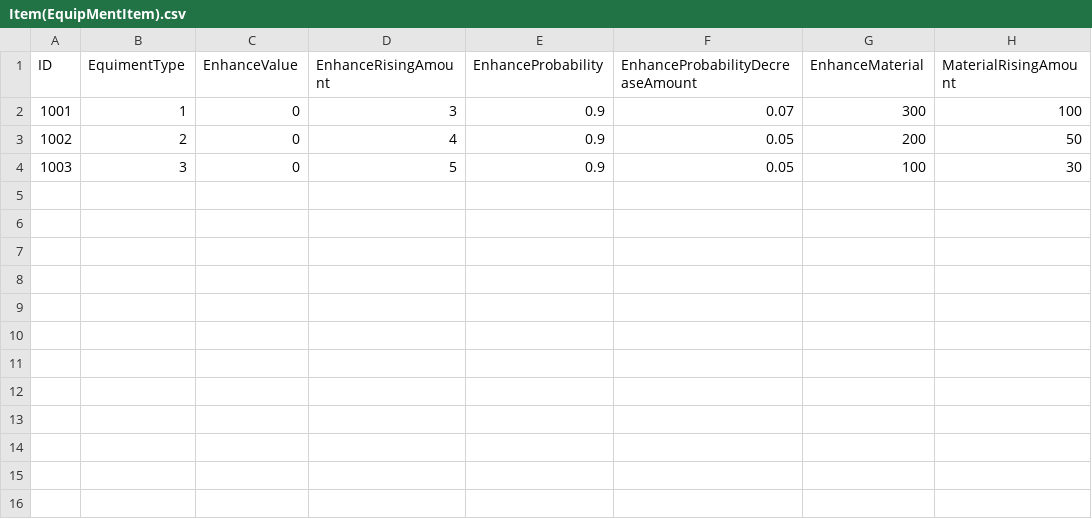
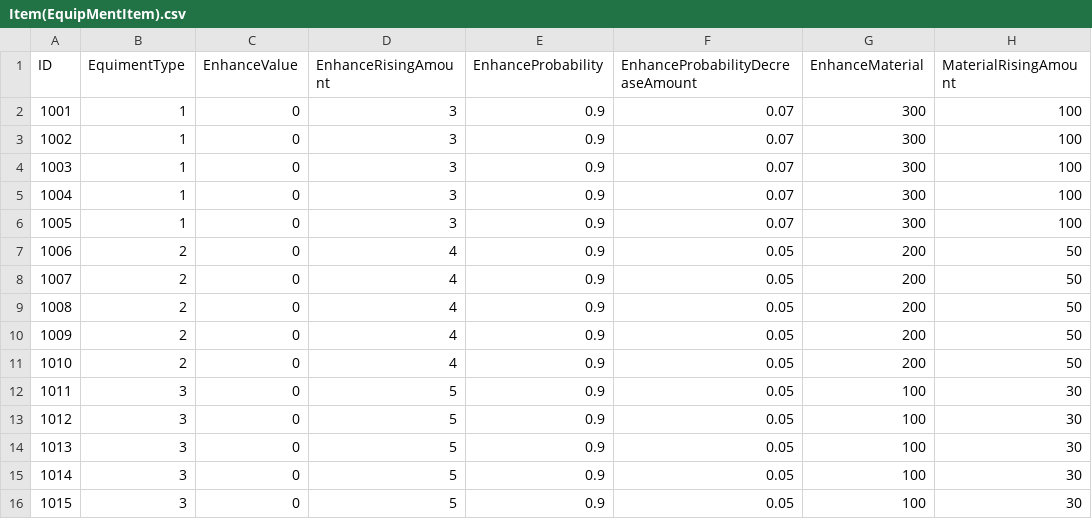
Before and after one commit to Yoon0511/UnityGame, a CSV file: Project_C/Document/Item(EquipMentItem).csv, drawn as a sheet.

```diff
--- a/Project_C/Document/Item(EquipMentItem).csv
+++ b/Project_C/Document/Item(EquipMentItem).csv
@@ -2,3 +2,15 @@
 1001,1,0,3,0.9,0.07,300,100
-1002,2,0,4,0.9,0.05,200,50
-1003,3,0,5,0.9,0.05,100,30
+1002,1,0,3,0.9,0.07,300,100
+1003,1,0,3,0.9,0.07,300,100
+1004,1,0,3,0.9,0.07,300,100
+1005,1,0,3,0.9,0.07,300,100
+1006,2,0,4,0.9,0.05,200,50
+1007,2,0,4,0.9,0.05,200,50
+1008,2,0,4,0.9,0.05,200,50
+1009,2,0,4,0.9,0.05,200,50
+1010,2,0,4,0.9,0.05,200,50
+1011,3,0,5,0.9,0.05,100,30
+1012,3,0,5,0.9,0.05,100,30
+1013,3,0,5,0.9,0.05,100,30
+1014,3,0,5,0.9,0.05,100,30
+1015,3,0,5,0.9,0.05,100,30
```
Also changed, not shown: Project_C/Document/Item(ItemBase).csv, 52 other files.
